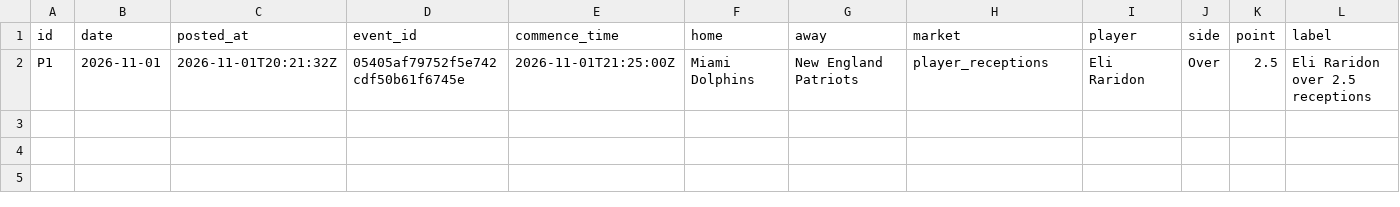
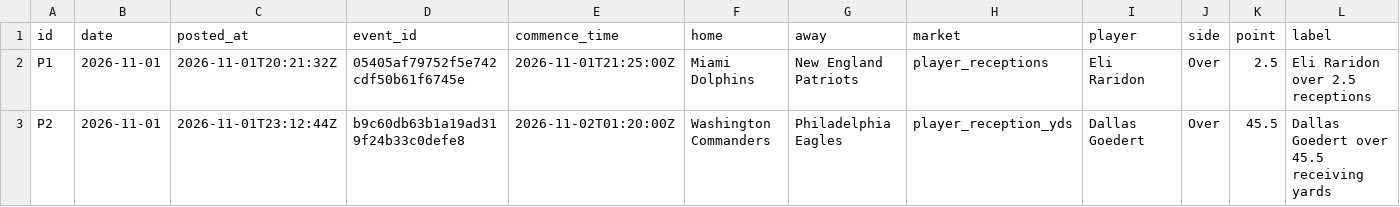
Before and after one commit to StampedPicks/stamped-picks, a CSV file: data/props.csv, drawn as a sheet; only a part is shown; rows hold the shown columns only; the diff names each change by its address in the sheet, - before the commit and + after, or states it on an @@ line.

```diff
--- a/data/props.csv
+++ b/data/props.csv
+row 3: P2 | 2026-11-01 | 2026-11-01T23:12:44Z | b9c60db63b1a19ad319f24b33c0defe8 | 2026-11-02T01:20:00Z | Washington Commanders | Philadelphia Eagles | player_reception_yds | Dallas Goedert | Over | 45.5 | Dallas Goedert over 45.5 receiving yards
```
Also changed, not shown: data/ledger.csv, 6 other files.
